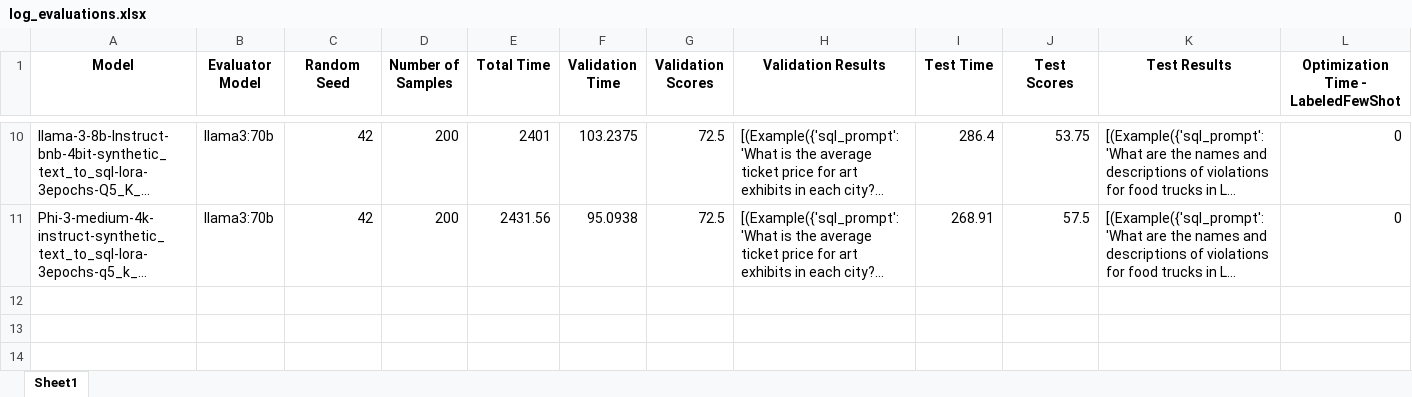
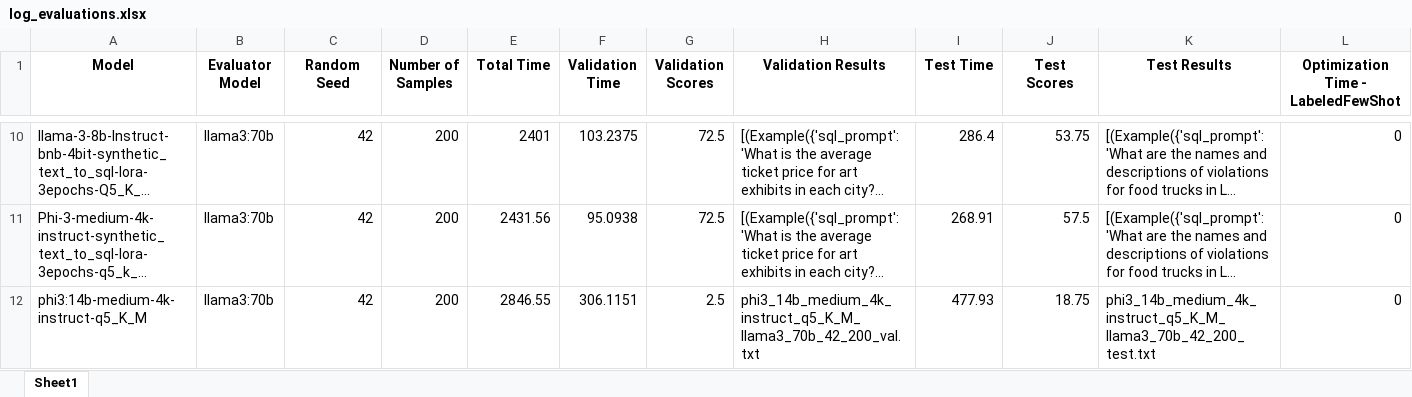
Before and after one commit to felixdsml/llm, an Excel workbook: log_evaluations.xlsx, sheet Sheet1, drawn as a sheet; only a part is shown, gaps mark what is left out; long unchanged cells end in …; values as stored, in another font and other column widths than the file's, no borders; rows hold the shown columns only; the diff names each change by its address in the sheet, - before the commit and + after, or states it on an @@ line.

Commit message:
added saving of optimized program

```diff
--- a/log_evaluations.xlsx (sheet Sheet1)
+++ b/log_evaluations.xlsx (sheet Sheet1)
+row 12: phi3:14b-medium-4k-instruct-q5_K_M | llama3:70b | 42 | 200 | 2846.55 | 306.1151 | 2.5 | phi3_14b_medium_4k_instruct_q5_K_M_llama3_70b_42_200_val.txt | 477.93 | 18.75 | phi3_14b_medium_4k_instruct_q5_K_M_llama3_70b_42_200_test.txt | 0
```
Also changed, not shown: logging/datasciencystuff/log_evaluations.xlsx, 8 other files.
